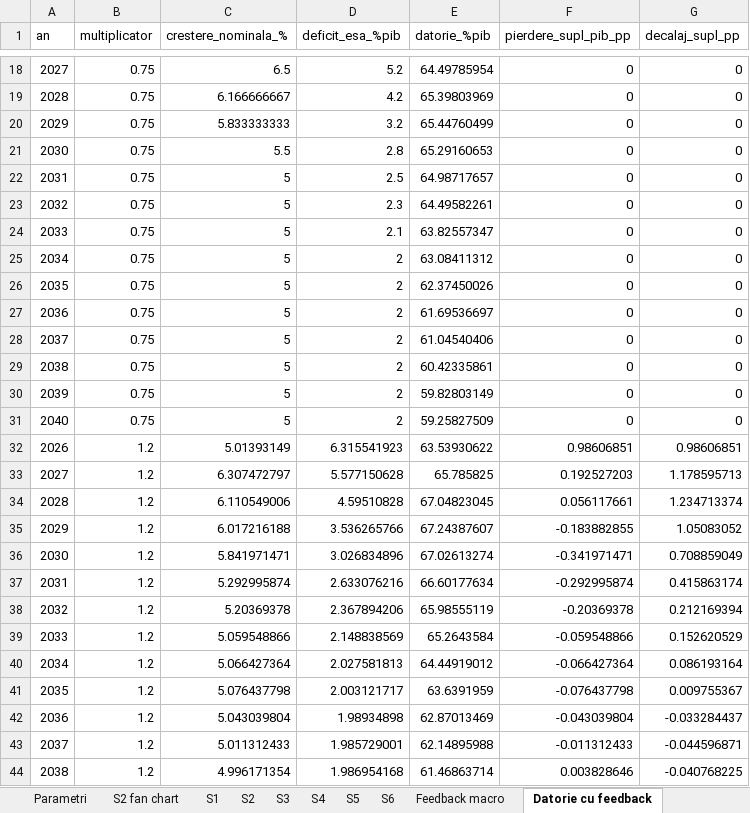
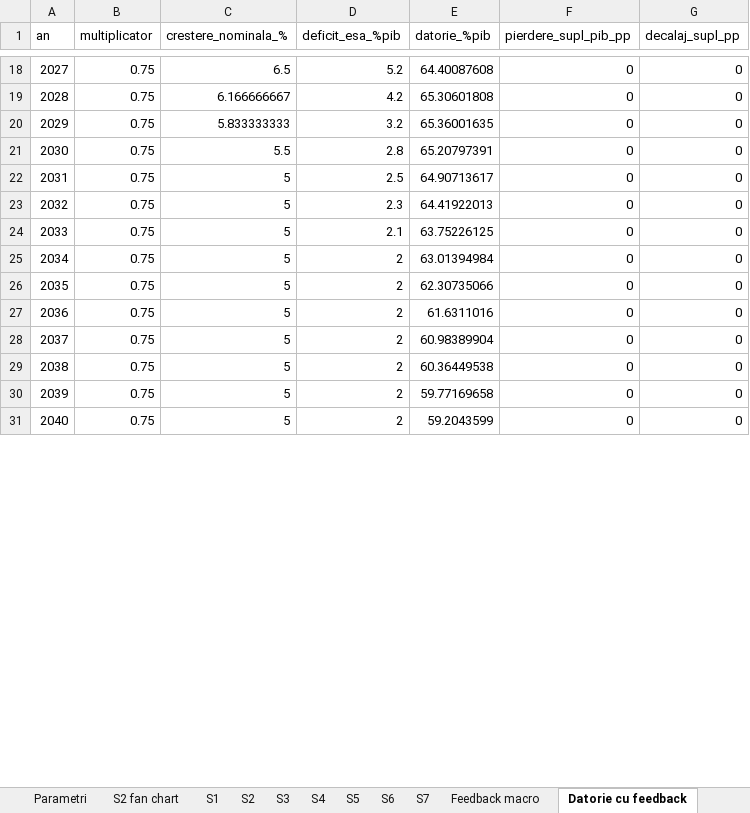
Before and after one commit to Infuscy/infuscy.github.io, an Excel workbook: romania-deficit/Model_DSA_Romania.xlsx, sheet Datorie cu feedback, drawn as a sheet; only a part is shown, gaps mark what is left out; values as stored, in another font and other column widths than the file's, no borders; removed rows and columns are numbered as before the commit, all else as after; the diff covers the shown part only; the diff names each change by its address in the sheet, - before the commit and + after, or states it on an @@ line.

```diff
--- a/romania-deficit/Model_DSA_Romania.xlsx (sheet Datorie cu feedback)
+++ b/romania-deficit/Model_DSA_Romania.xlsx (sheet Datorie cu feedback)
+sheet tab: S7
-E18 (datorie_%pib): 64.49785954
+E18 (datorie_%pib): 64.40087608
-E19 (datorie_%pib): 65.39803969
+E19 (datorie_%pib): 65.30601808
-E20 (datorie_%pib): 65.44760499
+E20 (datorie_%pib): 65.36001635
-E21 (datorie_%pib): 65.29160653
+E21 (datorie_%pib): 65.20797391
-E22 (datorie_%pib): 64.98717657
+E22 (datorie_%pib): 64.90713617
-E23 (datorie_%pib): 64.49582261
+E23 (datorie_%pib): 64.41922013
-E24 (datorie_%pib): 63.82557347
+E24 (datorie_%pib): 63.75226125
-E25 (datorie_%pib): 63.08411312
+E25 (datorie_%pib): 63.01394984
-E26 (datorie_%pib): 62.37450026
+E26 (datorie_%pib): 62.30735066
-E27 (datorie_%pib): 61.69536697
+E27 (datorie_%pib): 61.6311016
-E28 (datorie_%pib): 61.04540406
+E28 (datorie_%pib): 60.98389904
-E29 (datorie_%pib): 60.42335861
+E29 (datorie_%pib): 60.36449538
-E30 (datorie_%pib): 59.82803149
+E30 (datorie_%pib): 59.77169658
-E31 (datorie_%pib): 59.25827509
+E31 (datorie_%pib): 59.2043599
-row 32: 2026 | 1.2 | 5.01393149 | 6.315541923 | 63.53930622 | 0.98606851 | 0.98606851
-row 33: 2027 | 1.2 | 6.307472797 | 5.577150628 | 65.785825 | 0.192527203 | 1.178595713
-row 34: 2028 | 1.2 | 6.110549006 | 4.59510828 | 67.04823045 | 0.056117661 | 1.234713374
-row 35: 2029 | 1.2 | 6.017216188 | 3.536265766 | 67.24387607 | -0.183882855 | 1.05083052
-row 36: 2030 | 1.2 | 5.841971471 | 3.026834896 | 67.02613274 | -0.341971471 | 0.708859049
-row 37: 2031 | 1.2 | 5.292995874 | 2.633076216 | 66.60177634 | -0.292995874 | 0.415863174
-row 38: 2032 | 1.2 | 5.20369378 | 2.367894206 | 65.98555119 | -0.20369378 | 0.212169394
-row 39: 2033 | 1.2 | 5.059548866 | 2.148838569 | 65.2643584 | -0.059548866 | 0.152620529
-row 40: 2034 | 1.2 | 5.066427364 | 2.027581813 | 64.44919012 | -0.066427364 | 0.086193164
-row 41: 2035 | 1.2 | 5.076437798 | 2.003121717 | 63.6391959 | -0.076437798 | 0.009755367
-row 42: 2036 | 1.2 | 5.043039804 | 1.98934898 | 62.87013469 | -0.043039804 | -0.033284437
-row 43: 2037 | 1.2 | 5.011312433 | 1.985729001 | 62.14895988 | -0.011312433 | -0.044596871
-row 44: 2038 | 1.2 | 4.996171354 | 1.986954168 | 61.46863714 | 0.003828646 | -0.040768225
```
Also changed, not shown: 30 added rows, 17 removed rows and 2 edited cells elsewhere in this sheet, sheet Feedback macro, sheet Dezindustrializare, sheet Șoc energetic, sheet S3, sheet S4, sheet S2, 10 more sheets, other sheet tabs, charts or pictures, 10 other files.
